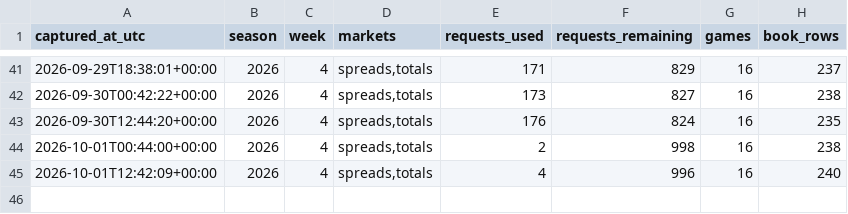
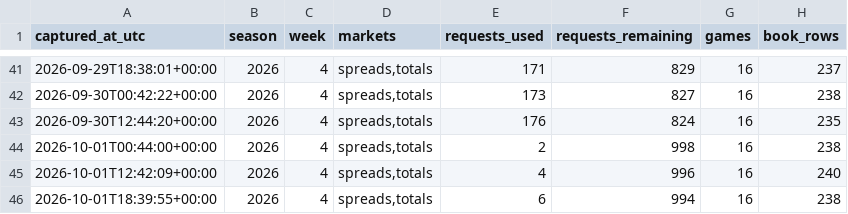
Before and after one commit to zgriesser-hue/-core-v2-nfl, a CSV file: data/market/api_usage.csv, drawn as a sheet; only a part is shown, gaps mark what is left out; the diff names each change by its address in the sheet, - before the commit and + after, or states it on an @@ line.

```diff
--- a/data/market/api_usage.csv
+++ b/data/market/api_usage.csv
+row 46: 2026-10-01T18:39:55+00:00 | 2026 | 4 | spreads,totals | 6 | 994 | 16 | 238
```
Also changed, not shown: data/market/2026/week_04/market_consensus_history.csv, data/tracking/projection_market_snapshots.csv, 1 other file.
